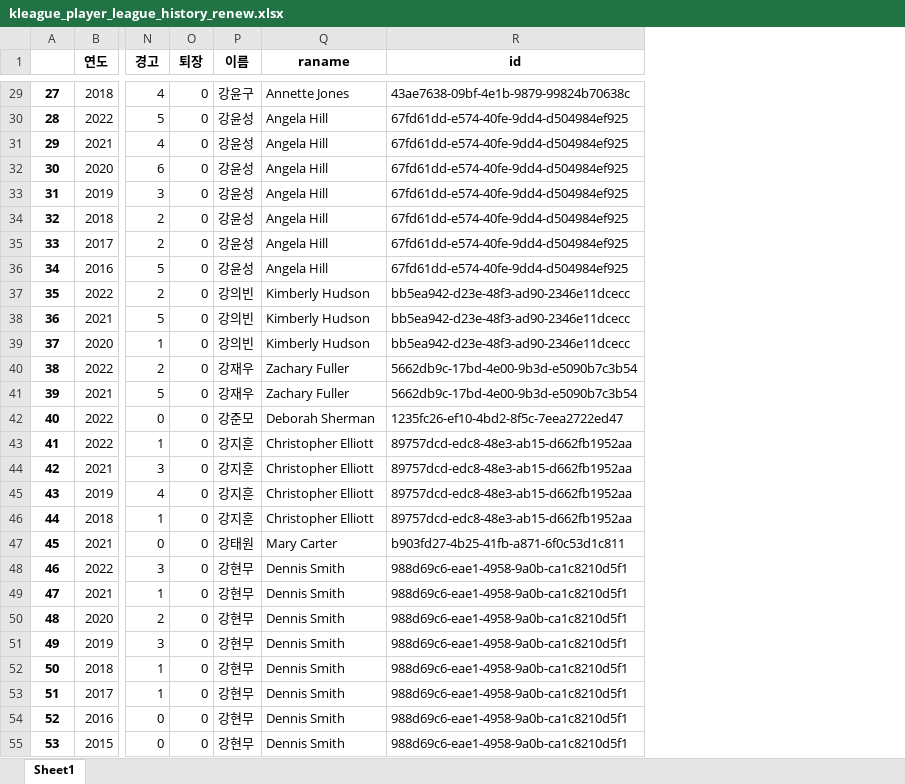
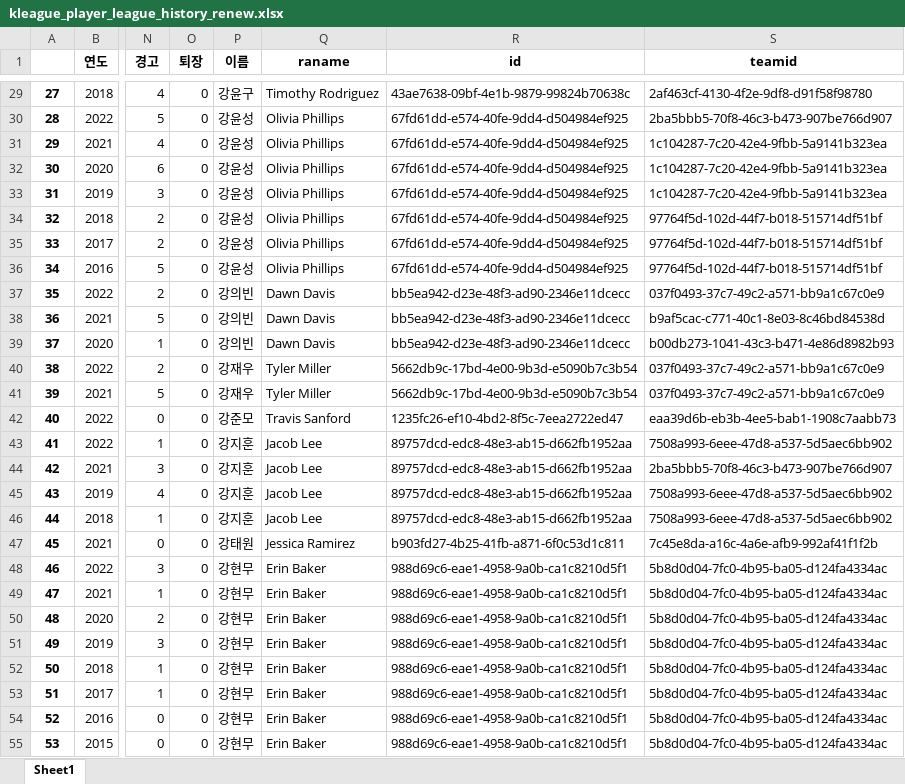
Before and after one commit to 2022-DB-502-Group2-Project/Oracle-Query-Script, an Excel workbook: datas_to_english/kleague_player_league_history_renew.xlsx, sheet Sheet1, drawn as a sheet; only a part is shown, gaps mark what is left out; values as stored, in another font and other column widths than the file's, no borders; the diff covers the shown part only; the diff names each change by its address in the sheet, - before the commit and + after, or states it on an @@ line.

```diff
--- a/datas_to_english/kleague_player_league_history_renew.xlsx (sheet Sheet1)
+++ b/datas_to_english/kleague_player_league_history_renew.xlsx (sheet Sheet1)
+column S (teamid), rows 29-55: 2af463cf-4130-4f2e-9df8-d91f58f98780 | 2ba5bbb5-70f8-46c3-b473-907be766d907 | 1c104287-7c20-42e4-9fbb-5a9141b323ea | 1c104287-7c20-42e4-9fbb-5a9141b323ea | 1c104287-7c20-42e4-9fbb-5a9141b323ea | 97764f5d-102d-44f7-b018-515714df51bf | 97764f5d-102d-44f7-b018-515714df51bf | 97764f5d-102d-44f7-b018-515714df51bf | 037f0493-37c7-49c2-a571-bb9a1c67c0e9 | b9af5cac-c771-40c1-8e03-8c46bd84538d | b00db273-1041-43c3-b471-4e86d8982b93 | 037f0493-37c7-49c2-a571-bb9a1c67c0e9 | 037f0493-37c7-49c2-a571-bb9a1c67c0e9 | eaa39d6b-eb3b-4ee5-bab1-1908c7aabb73 | 7508a993-6eee-47d8-a537-5d5aec6bb902 | 2ba5bbb5-70f8-46c3-b473-907be766d907 | 7508a993-6eee-47d8-a537-5d5aec6bb902 | 7508a993-6eee-47d8-a537-5d5aec6bb902 | 7c45e8da-a16c-4a6e-afb9-992af41f1f2b | 5b8d0d04-7fc0-4b95-ba05-d124fa4334ac | 5b8d0d04-7fc0-4b95-ba05-d124fa4334ac | 5b8d0d04-7fc0-4b95-ba05-d124fa4334ac | 5b8d0d04-7fc0-4b95-ba05-d124fa4334ac | 5b8d0d04-7fc0-4b95-ba05-d124fa4334ac | 5b8d0d04-7fc0-4b95-ba05-d124fa4334ac | 5b8d0d04-7fc0-4b95-ba05-d124fa4334ac | 5b8d0d04-7fc0-4b95-ba05-d124fa4334ac
-Q29 (raname): Annette Jones
+Q29 (raname): Timothy Rodriguez
-Q30:Q36 (raname): Angela Hill
+Q30:Q36 (raname): Olivia Phillips
-Q37:Q39 (raname): Kimberly Hudson
+Q37:Q39 (raname): Dawn Davis
-Q40:Q41 (raname): Zachary Fuller
+Q40:Q41 (raname): Tyler Miller
-Q42 (raname): Deborah Sherman
+Q42 (raname): Travis Sanford
-Q43:Q46 (raname): Christopher Elliott
+Q43:Q46 (raname): Jacob Lee
-Q47 (raname): Mary Carter
+Q47 (raname): Jessica Ramirez
-Q48:Q55 (raname): Dennis Smith
+Q48:Q55 (raname): Erin Baker
```
Also changed, not shown: 767 edited cells elsewhere in this sheet, datas_to_english/kleague_player_information_renew.xlsx, datas_to_english/previous_league_history_renew.xlsx, 9 other files.
